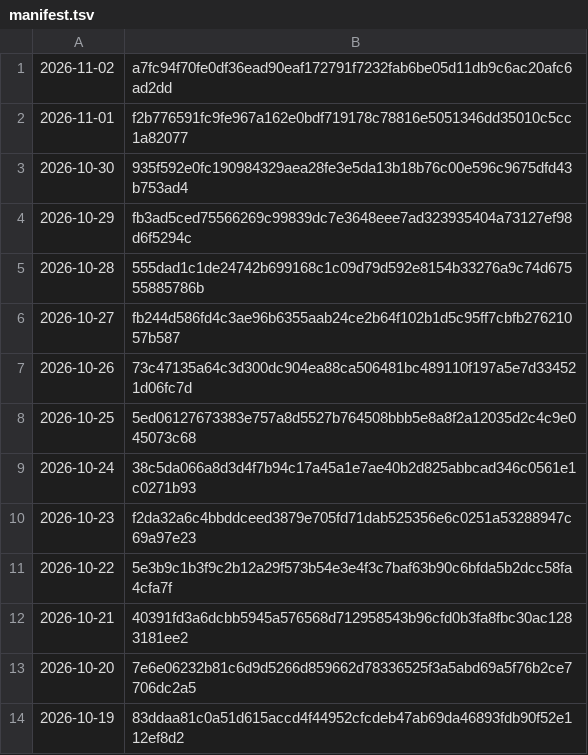
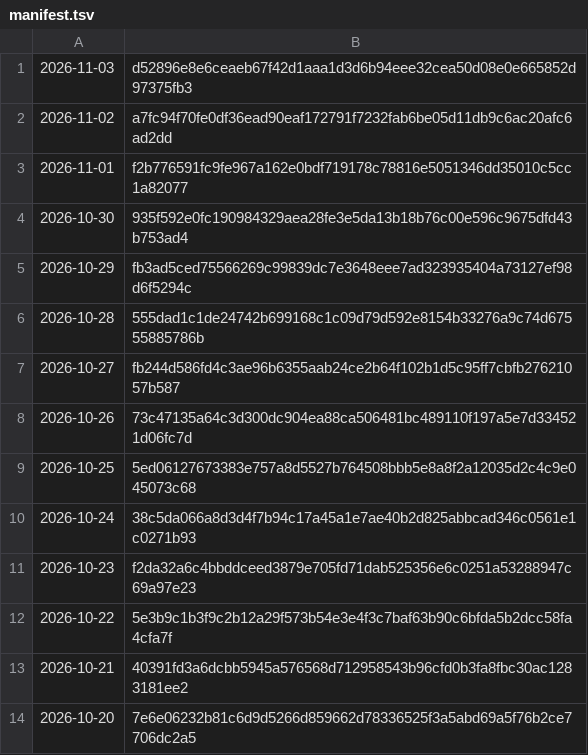
Before and after one commit to grahamwheaton/rupert-reading-missions, a TSV file: published/archive/manifest.tsv, drawn as a sheet.

```diff
--- a/published/archive/manifest.tsv
+++ b/published/archive/manifest.tsv
@@ -1 +1,2 @@
+2026-11-03	d52896e8e6ceaeb67f42d1aaa1d3d6b94eee32cea50d08e0e665852d97375fb3
 2026-11-02	a7fc94f70fe0df36ead90eaf172791f7232fab6be05d11db9c6ac20afc6ad2dd
@@ -13,2 +14 @@
 2026-10-20	7e6e06232b81c6d9d5266d859662d78336525f3a5abd69a5f76b2ce7706dc2a5
-2026-10-19	83ddaa81c0a51d615accd4f44952cfcdeb47ab69da46893fdb90f52e112ef8d2
```
Also changed, not shown: 9 other files.
